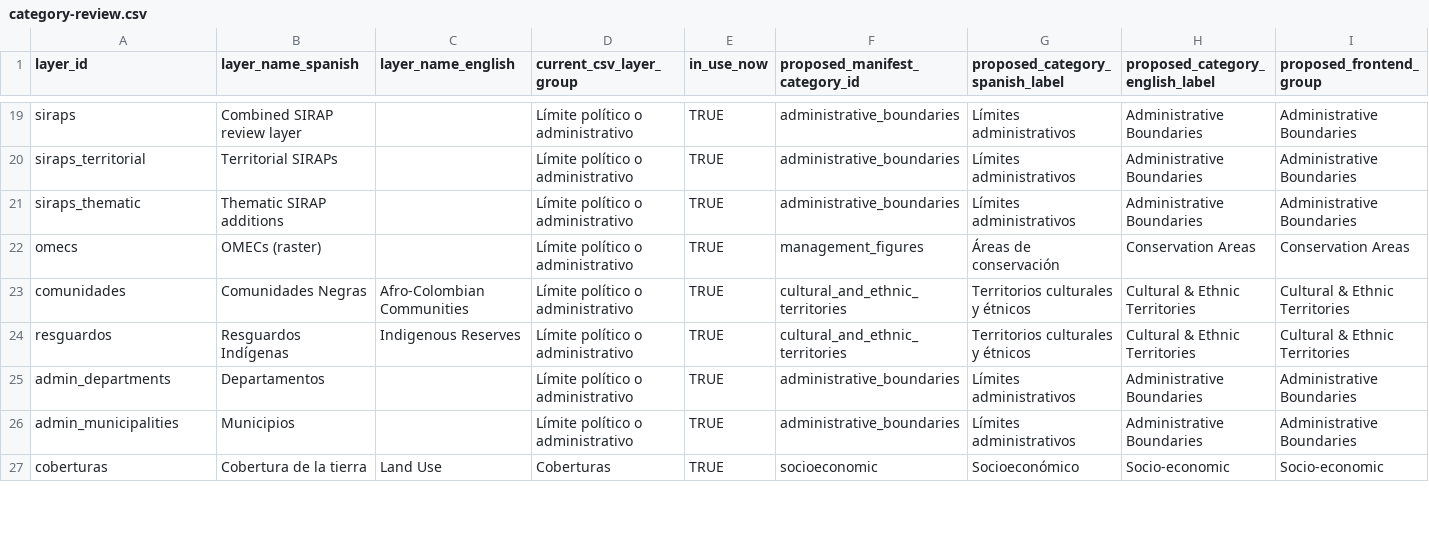
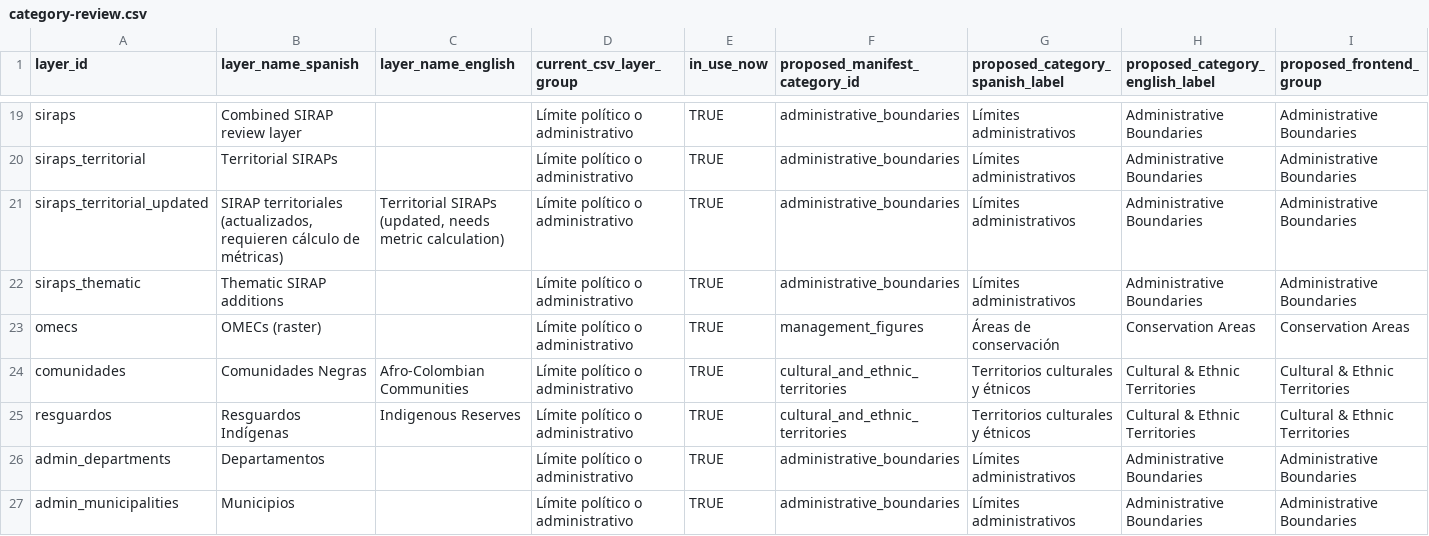
Before and after one commit to DISES-CI-UCSB/decision-making-tool, a CSV file: development-artifacts/layer-manifest/reports/category-review.csv, drawn as a sheet; only a part is shown, gaps mark what is left out; the shorter side is filled out with more unchanged rows; rows hold the shown columns only; the diff names each change by its address in the sheet, - before the commit and + after, or states it on an @@ line.

```diff
--- a/development-artifacts/layer-manifest/reports/category-review.csv
+++ b/development-artifacts/layer-manifest/reports/category-review.csv
+row 21: siraps_territorial_updated | SIRAP territoriales (actualizados, requieren cálculo de métricas) | Territorial SIRAPs (updated, needs metric calculation) | Límite político o administrativo | TRUE | administrative_boundaries | Límites administrativos | Administrative Boundaries | Administrative Boundaries
```
Also changed, not shown: data/Capas de entrada _ Input Layers - Capas de entrada requeridas (2).csv, 27 other files.
